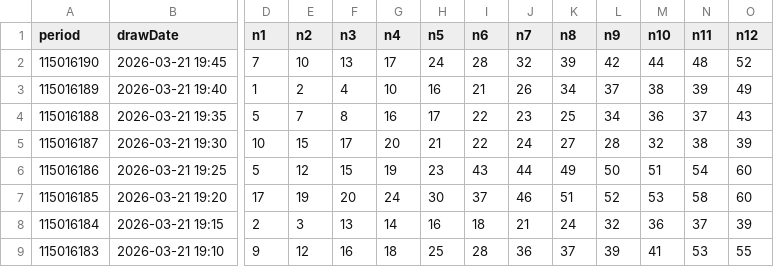
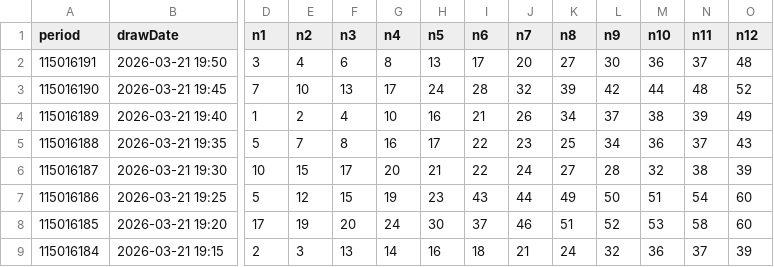
Before and after one commit to guotang96-creator/taiwan-lottery-predictor, a CSV file: docs/raw_data/bingo.csv, drawn as a sheet; only a part is shown, gaps mark what is left out; the shorter side is filled out with more unchanged rows; rows hold the shown columns only; the diff names each change by its address in the sheet, - before the commit and + after, or states it on an @@ line.

```diff
--- a/docs/raw_data/bingo.csv
+++ b/docs/raw_data/bingo.csv
+row 2: 115016191 | 2026-03-21 19:50 | 3 | 4 | 6 | 8 | 13 | 17 | 20 | 27 | 30 | 36 | 37 | 48
```
Also changed, not shown: 2 other files.
